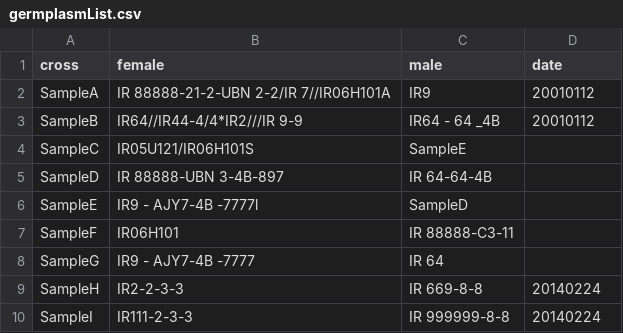
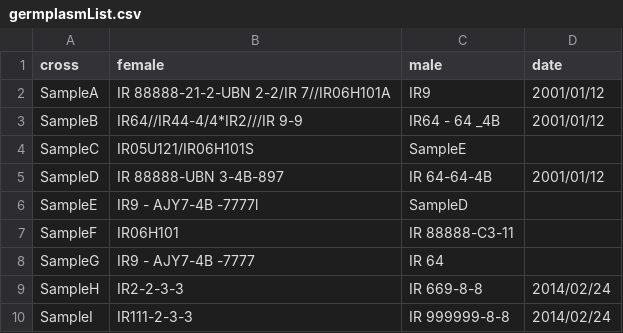
Before and after one commit to digitalabs/gmgr, a CSV file: csv_files/germplasmList.csv, drawn as a sheet.

Commit message:
bug fix on filtering germplasm date

```diff
--- a/csv_files/germplasmList.csv
+++ b/csv_files/germplasmList.csv
@@ -1,6 +1,6 @@
 cross,female,male,date
-SampleA, IR 88888-21-2-UBN 2-2/IR 7//IR06H101A, IR9,20010112
-SampleB,IR64//IR44-4/4*IR2///IR 9-9,IR64 - 64 _4B ,20010112
+SampleA, IR 88888-21-2-UBN 2-2/IR 7//IR06H101A, IR9,2001/01/12
+SampleB,IR64//IR44-4/4*IR2///IR 9-9,IR64 - 64 _4B ,2001/01/12
 SampleC,IR05U121/IR06H101S,SampleE,
-SampleD,IR 88888-UBN 3-4B-897,IR 64-64-4B,
+SampleD,IR 88888-UBN 3-4B-897,IR 64-64-4B,2001/01/12
 SampleE,IR9 - AJY7-4B -7777l,SampleD,
@@ -8,3 +8,3 @@ SampleF,IR06H101,IR 88888-C3-11,
 SampleG,IR9 - AJY7-4B -7777,IR 64,
-SampleH,IR2-2-3-3,IR 669-8-8,20140224
-SampleI,IR111-2-3-3,IR 999999-8-8,20140224
+SampleH,IR2-2-3-3,IR 669-8-8,2014/02/24
+SampleI,IR111-2-3-3,IR 999999-8-8,2014/02/24
```
Also changed, not shown: uploadedFiles/germplasmFile.csv, 2 other files.
